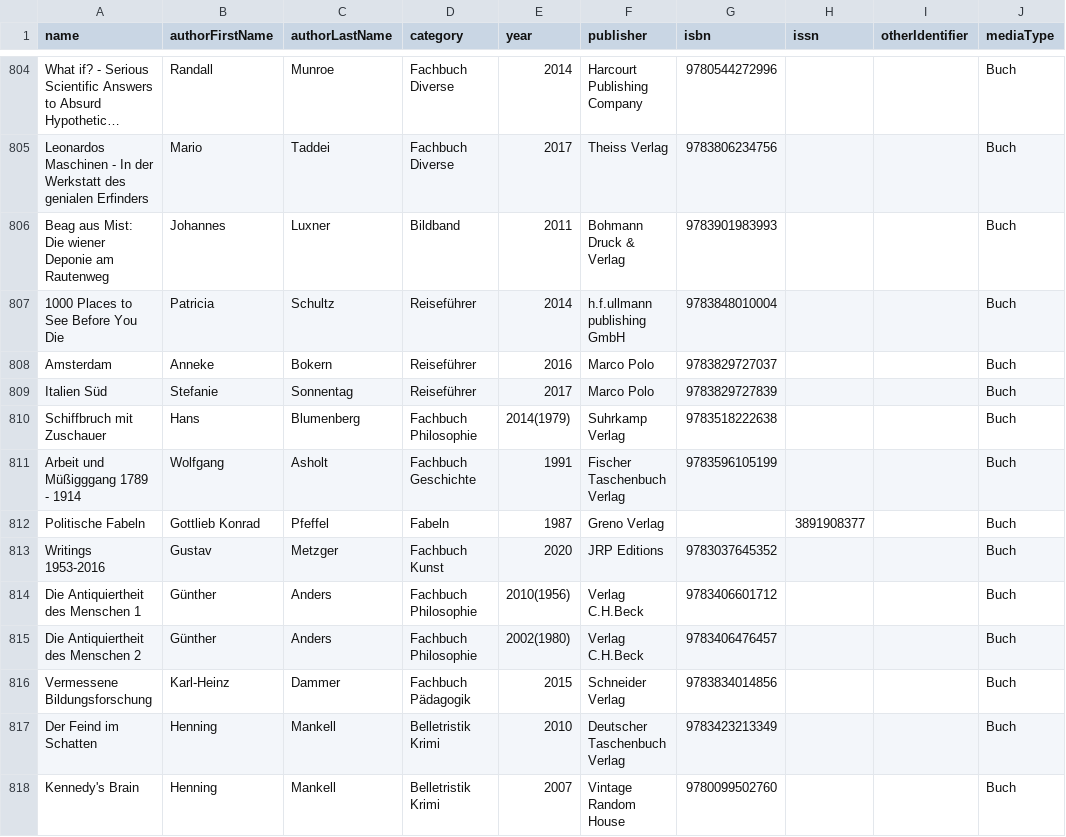
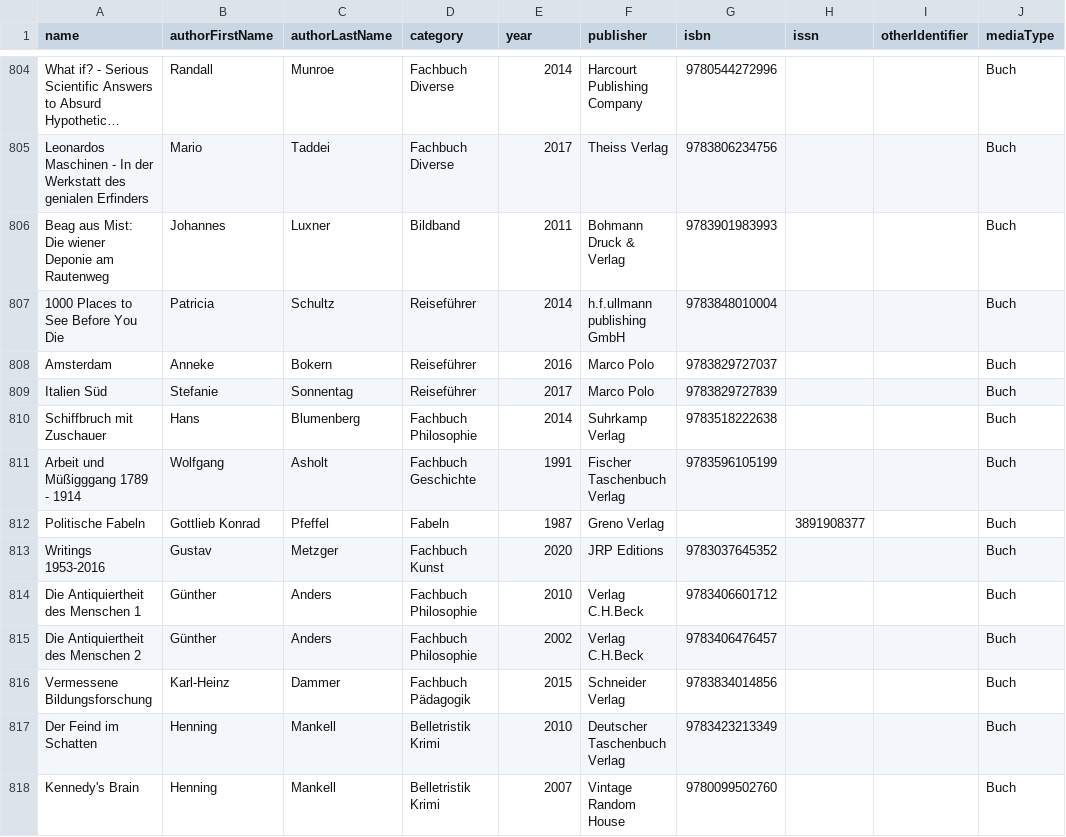
Before and after one commit to Metalab/library-media-inventory, a CSV file: inventory.csv, drawn as a sheet; only a part is shown, gaps mark what is left out; long unchanged cells end in …; the diff names each change by its address in the sheet, - before the commit and + after, or states it on an @@ line.

Commit message:
inventory.csv

```diff
--- a/inventory.csv
+++ b/inventory.csv
-E810 (year): 2014(1979)
+E810 (year): 2014
-E814 (year): 2010(1956)
+E814 (year): 2010
-E815 (year): 2002(1980)
+E815 (year): 2002
```
